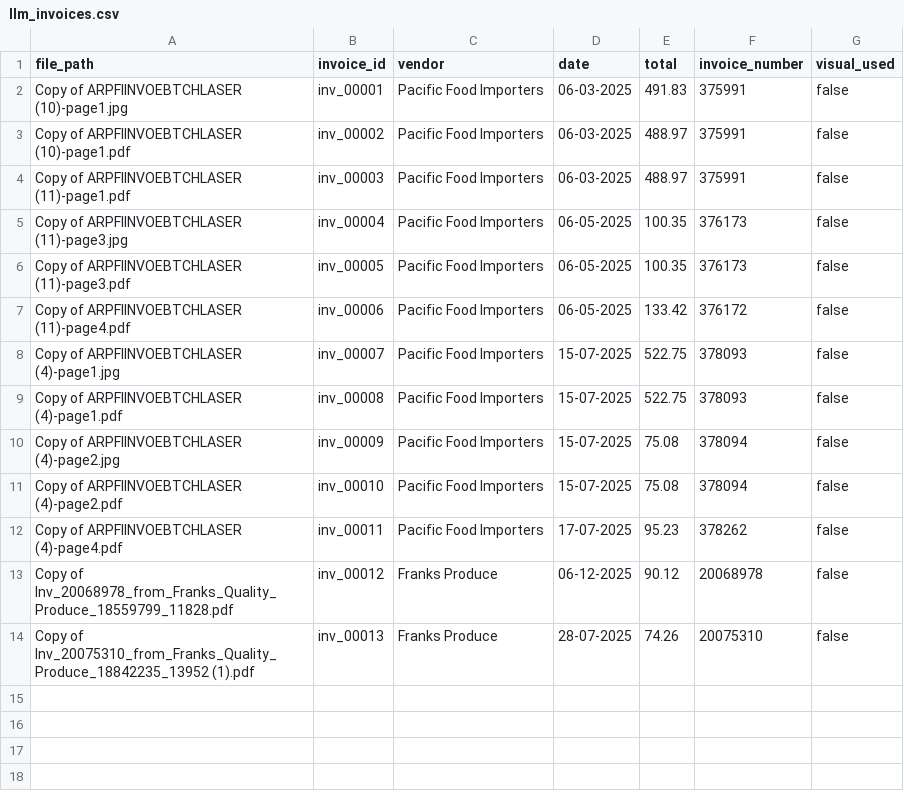
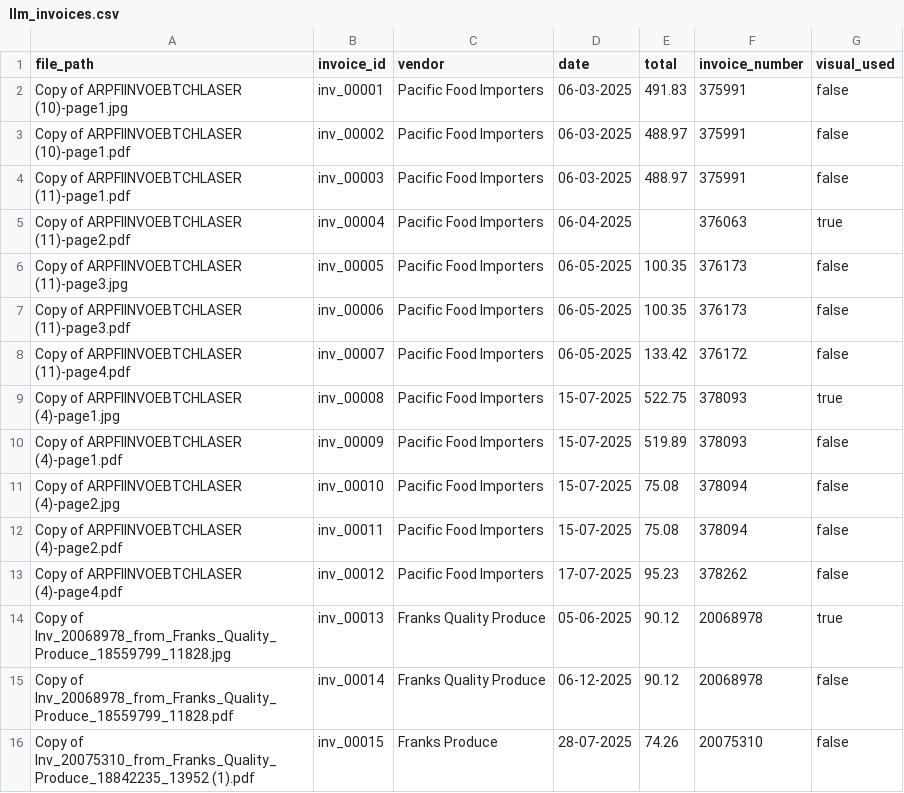
Before and after one commit to ShailKPatel/Invoice-Automator, a CSV file: data/extractions/llm_invoices.csv, drawn as a sheet.

```diff
--- a/data/extractions/llm_invoices.csv
+++ b/data/extractions/llm_invoices.csv
@@ -4,11 +4,13 @@ Copy of ARPFIINVOEBTCHLASER (10)-page1.pdf,inv_00002,Pacific Food Importers,06-0
 Copy of ARPFIINVOEBTCHLASER (11)-page1.pdf,inv_00003,Pacific Food Importers,06-03-2025,488.97,375991,false
-Copy of ARPFIINVOEBTCHLASER (11)-page3.jpg,inv_00004,Pacific Food Importers,06-05-2025,100.35,376173,false
-Copy of ARPFIINVOEBTCHLASER (11)-page3.pdf,inv_00005,Pacific Food Importers,06-05-2025,100.35,376173,false
-Copy of ARPFIINVOEBTCHLASER (11)-page4.pdf,inv_00006,Pacific Food Importers,06-05-2025,133.42,376172,false
-Copy of ARPFIINVOEBTCHLASER (4)-page1.jpg,inv_00007,Pacific Food Importers,15-07-2025,522.75,378093,false
-Copy of ARPFIINVOEBTCHLASER (4)-page1.pdf,inv_00008,Pacific Food Importers,15-07-2025,522.75,378093,false
-Copy of ARPFIINVOEBTCHLASER (4)-page2.jpg,inv_00009,Pacific Food Importers,15-07-2025,75.08,378094,false
-Copy of ARPFIINVOEBTCHLASER (4)-page2.pdf,inv_00010,Pacific Food Importers,15-07-2025,75.08,378094,false
-Copy of ARPFIINVOEBTCHLASER (4)-page4.pdf,inv_00011,Pacific Food Importers,17-07-2025,95.23,378262,false
-Copy of Inv_20068978_from_Franks_Quality_Produce_18559799_11828.pdf,inv_00012,Franks Produce,06-12-2025,90.12,20068978,false
-Copy of Inv_20075310_from_Franks_Quality_Produce_18842235_13952 (1).pdf,inv_00013,Franks Produce,28-07-2025,74.26,20075310,false
+Copy of ARPFIINVOEBTCHLASER (11)-page2.pdf,inv_00004,Pacific Food Importers,06-04-2025,,376063,true
+Copy of ARPFIINVOEBTCHLASER (11)-page3.jpg,inv_00005,Pacific Food Importers,06-05-2025,100.35,376173,false
+Copy of ARPFIINVOEBTCHLASER (11)-page3.pdf,inv_00006,Pacific Food Importers,06-05-2025,100.35,376173,false
+Copy of ARPFIINVOEBTCHLASER (11)-page4.pdf,inv_00007,Pacific Food Importers,06-05-2025,133.42,376172,false
+Copy of ARPFIINVOEBTCHLASER (4)-page1.jpg,inv_00008,Pacific Food Importers,15-07-2025,522.75,378093,true
+Copy of ARPFIINVOEBTCHLASER (4)-page1.pdf,inv_00009,Pacific Food Importers,15-07-2025,519.89,378093,false
+Copy of ARPFIINVOEBTCHLASER (4)-page2.jpg,inv_00010,Pacific Food Importers,15-07-2025,75.08,378094,false
+Copy of ARPFIINVOEBTCHLASER (4)-page2.pdf,inv_00011,Pacific Food Importers,15-07-2025,75.08,378094,false
+Copy of ARPFIINVOEBTCHLASER (4)-page4.pdf,inv_00012,Pacific Food Importers,17-07-2025,95.23,378262,false
+Copy of Inv_20068978_from_Franks_Quality_Produce_18559799_11828.jpg,inv_00013,Franks Quality Produce,05-06-2025,90.12,20068978,true
+Copy of Inv_20068978_from_Franks_Quality_Produce_18559799_11828.pdf,inv_00014,Franks Quality Produce,06-12-2025,90.12,20068978,false
+Copy of Inv_20075310_from_Franks_Quality_Produce_18842235_13952 (1).pdf,inv_00015,Franks Produce,28-07-2025,74.26,20075310,false
```
Also changed, not shown: data/extractions/llm_lineitems.csv, 21 other files.
